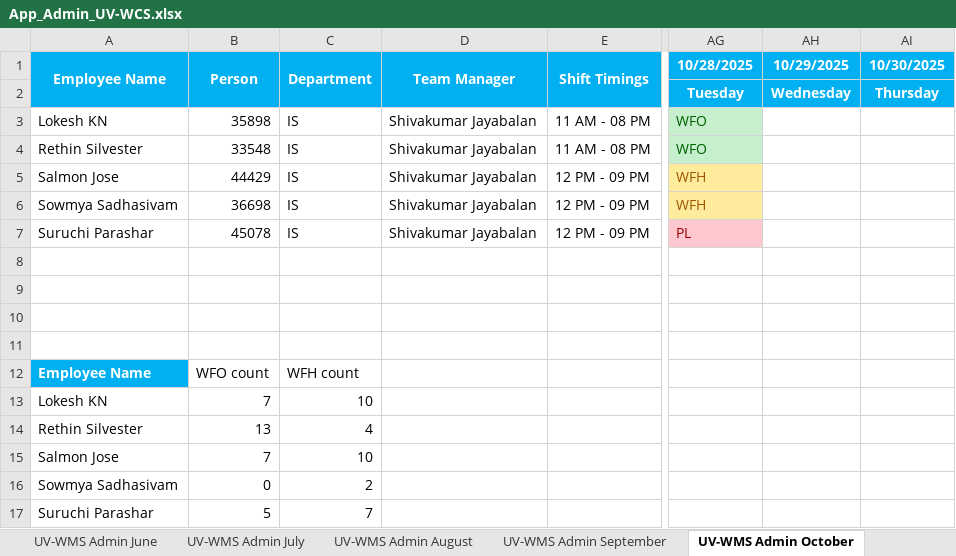
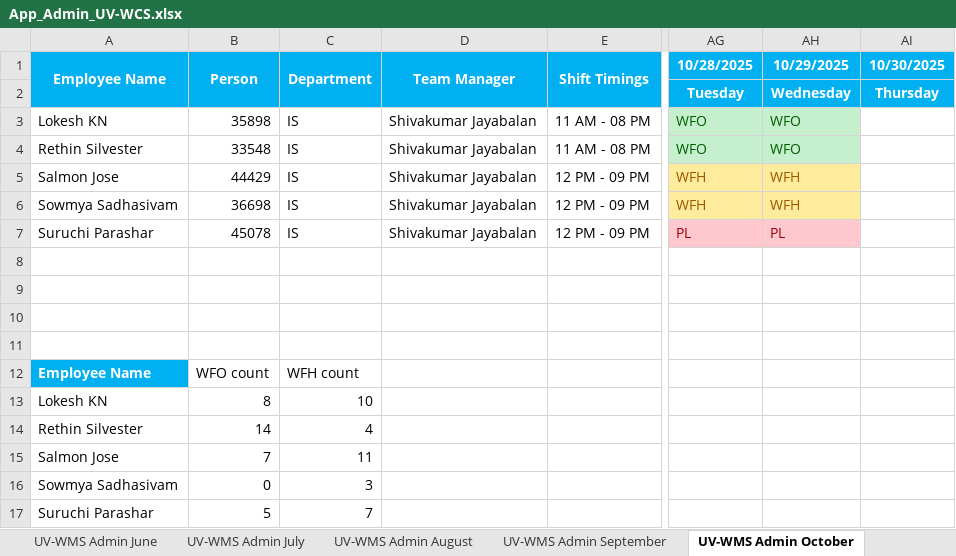
Before and after one commit to rethinsilvester/wfo-tracker, an Excel workbook: data/uv-wcs/App_Admin_UV-WCS.xlsx, sheet UV-WMS Admin October, drawn as a sheet; only a part is shown, gaps mark what is left out; values as stored, in another font and other column widths than the file's, no borders; conditional formats not drawn; the diff names each change by its address in the sheet, - before the commit and + after, or states it on an @@ line.

```diff
--- a/data/uv-wcs/App_Admin_UV-WCS.xlsx (sheet UV-WMS Admin October)
+++ b/data/uv-wcs/App_Admin_UV-WCS.xlsx (sheet UV-WMS Admin October)
-AH3:AH4 (10/29/2025): (empty)
+AH3:AH4 (10/29/2025): WFO
-AH3:AH4 fill: none
+AH3:AH4 fill: #C6EFCE
-AH5:AH6 (10/29/2025): (empty)
+AH5:AH6 (10/29/2025): WFH
-AH5:AH6 fill: none
+AH5:AH6 fill: #FFEB9C
-AH7 (10/29/2025): (empty)
+AH7 (10/29/2025): PL
-AH7 fill: none
+AH7 fill: #FFC7CE
-B13 (Person): 7
+B13 (Person): 8
-B14 (Person): 13
+B14 (Person): 14
-C15 (Department): 10
+C15 (Department): 11
-C16 (Department): 2
+C16 (Department): 3
```
Also changed, not shown: 1 other file.
